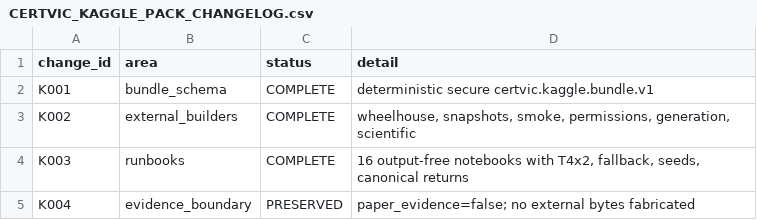
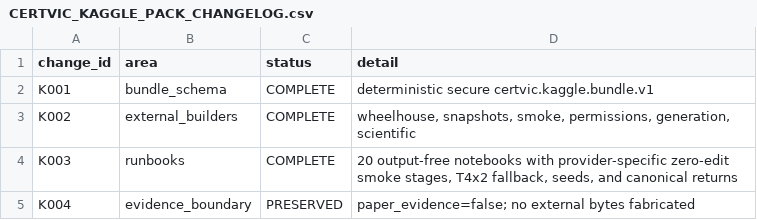
Before and after one commit to Saket-Maganti/certvic, a CSV file: reports/kaggle_execution_pack/CERTVIC_KAGGLE_PACK_CHANGELOG.csv, drawn as a sheet.

```diff
--- a/reports/kaggle_execution_pack/CERTVIC_KAGGLE_PACK_CHANGELOG.csv
+++ b/reports/kaggle_execution_pack/CERTVIC_KAGGLE_PACK_CHANGELOG.csv
@@ -3,3 +3,3 @@ K001,bundle_schema,COMPLETE,deterministic secure certvic.kaggle.bundle.v1
 K002,external_builders,COMPLETE,"wheelhouse, snapshots, smoke, permissions, generation, scientific"
-K003,runbooks,COMPLETE,"16 output-free notebooks with T4x2, fallback, seeds, canonical returns"
+K003,runbooks,COMPLETE,"20 output-free notebooks with provider-specific zero-edit smoke stages, T4x2 fallback, seeds, and canonical returns"
 K004,evidence_boundary,PRESERVED,paper_evidence=false; no external bytes fabricated
```
Also changed, not shown: kaggle_uploads/CERTVIC_KAGGLE_UPLOAD_MANIFEST.csv, reports/kaggle_execution_pack/CERTVIC_KAGGLE_PACK_COMMANDS.csv, 48 other files.
